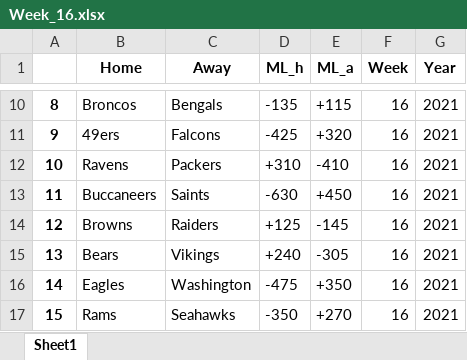
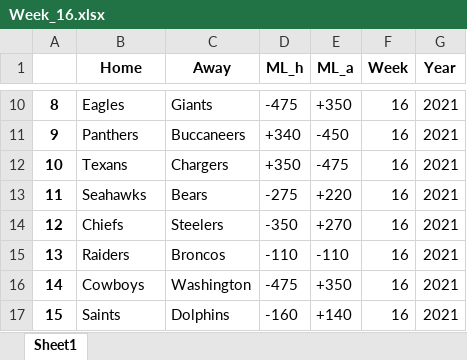
Before and after one commit to tylerengland25/NFL, an Excel workbook: backend/data/odds/2021/Week_16.xlsx, sheet Sheet1, drawn as a sheet; only a part is shown, gaps mark what is left out; values as stored, in another font and other column widths than the file's, no borders; the diff covers the shown part only; the diff names each change by its address in the sheet, - before the commit and + after, or states it on an @@ line.

```diff
--- a/backend/data/odds/2021/Week_16.xlsx (sheet Sheet1)
+++ b/backend/data/odds/2021/Week_16.xlsx (sheet Sheet1)
-B10 (Home): Broncos
+B10 (Home): Eagles
-C10 (Away): Bengals
+C10 (Away): Giants
-D10 (ML_h): -135
+D10 (ML_h): -475
-E10 (ML_a): +115
+E10 (ML_a): +350
-B11 (Home): 49ers
+B11 (Home): Panthers
-C11 (Away): Falcons
+C11 (Away): Buccaneers
-D11 (ML_h): -425
+D11 (ML_h): +340
-E11 (ML_a): +320
+E11 (ML_a): -450
-B12 (Home): Ravens
+B12 (Home): Texans
-C12 (Away): Packers
+C12 (Away): Chargers
-D12 (ML_h): +310
+D12 (ML_h): +350
-E12 (ML_a): -410
+E12 (ML_a): -475
-B13 (Home): Buccaneers
+B13 (Home): Seahawks
-C13 (Away): Saints
+C13 (Away): Bears
-D13 (ML_h): -630
+D13 (ML_h): -275
-E13 (ML_a): +450
+E13 (ML_a): +220
-B14 (Home): Browns
+B14 (Home): Chiefs
-C14 (Away): Raiders
+C14 (Away): Steelers
-D14 (ML_h): +125
+D14 (ML_h): -350
-E14 (ML_a): -145
+E14 (ML_a): +270
-B15 (Home): Bears
+B15 (Home): Raiders
-C15 (Away): Vikings
+C15 (Away): Broncos
-D15 (ML_h): +240
+D15 (ML_h): -110
-E15 (ML_a): -305
+E15 (ML_a): -110
-B16 (Home): Eagles
+B16 (Home): Cowboys
-B17 (Home): Rams
+B17 (Home): Saints
-C17 (Away): Seahawks
+C17 (Away): Dolphins
-D17 (ML_h): -350
+D17 (ML_h): -160
-E17 (ML_a): +270
+E17 (ML_a): +140
```
Also changed, not shown: 32 edited cells elsewhere in this sheet, backend/data/odds/nfl odds 2021-22.xlsx, 7 other files.
